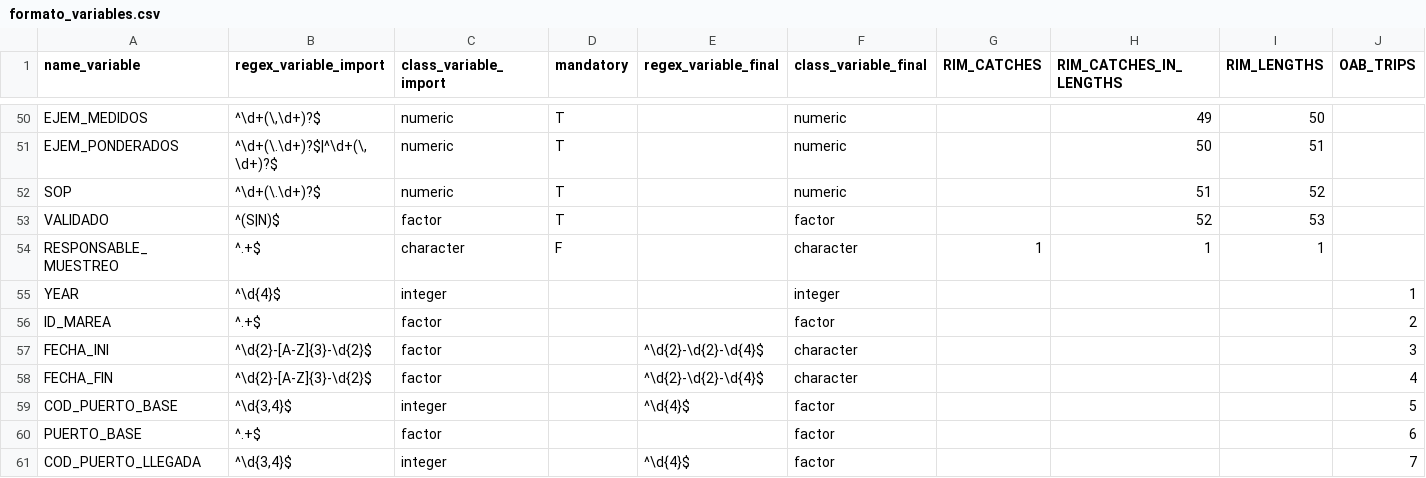
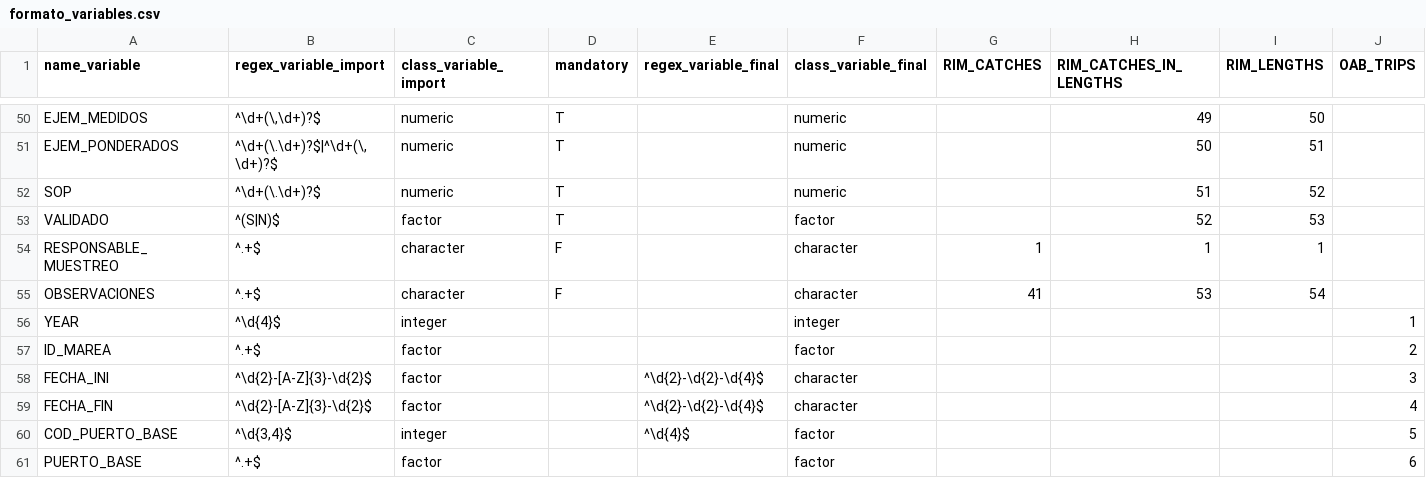
Before and after one commit to Eucrow/sapmuebase, a CSV file: data-raw/formato_variables.csv, drawn as a sheet; only a part is shown, gaps mark what is left out; the shorter side is filled out with more unchanged rows; rows hold the shown columns only; the diff names each change by its address in the sheet, - before the commit and + after, or states it on an @@ line.

```diff
--- a/data-raw/formato_variables.csv
+++ b/data-raw/formato_variables.csv
+row 55: OBSERVACIONES | ^.+$ | character | F |  | character | 41 | 53 | 54
```
Also changed, not shown: data-raw/relacion_variables.csv, 4 other files.
